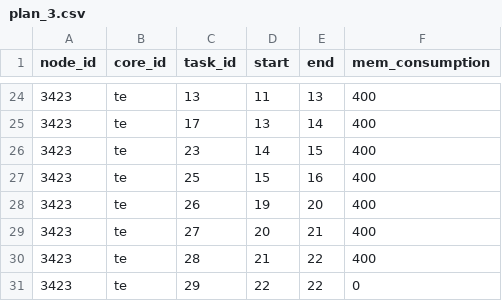
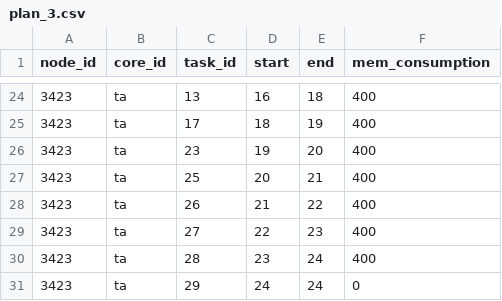
Before and after one commit to 099111114097/master-thesis-main-pb-scheduler, a CSV file: plans/plan_3.csv, drawn as a sheet; only a part is shown, gaps mark what is left out; the diff covers the shown part only.

```diff
--- a/plans/plan_3.csv
+++ b/plans/plan_3.csv
@@ -24,8 +24,8 @@ node_id;core_id;task_id;start;end;mem_consumption
-3423;te;13;11;13;400
-3423;te;17;13;14;400
-3423;te;23;14;15;400
-3423;te;25;15;16;400
-3423;te;26;19;20;400
-3423;te;27;20;21;400
-3423;te;28;21;22;400
-3423;te;29;22;22;0
+3423;ta;13;16;18;400
+3423;ta;17;18;19;400
+3423;ta;23;19;20;400
+3423;ta;25;20;21;400
+3423;ta;26;21;22;400
+3423;ta;27;22;23;400
+3423;ta;28;23;24;400
+3423;ta;29;24;24;0
```
Also changed, not shown: 6 added rows, 6 removed rows and 32 edited cells elsewhere in this file, 1 other file.
